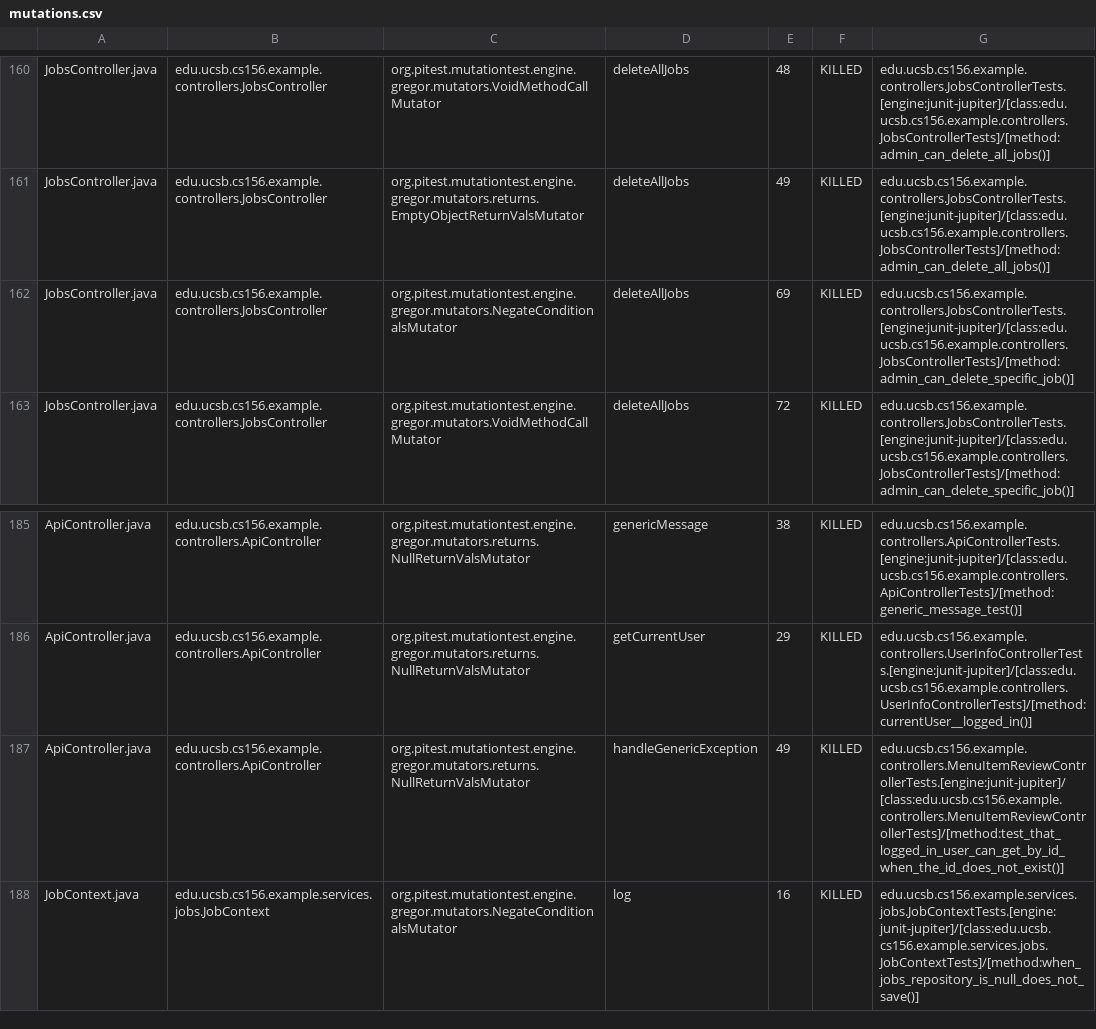
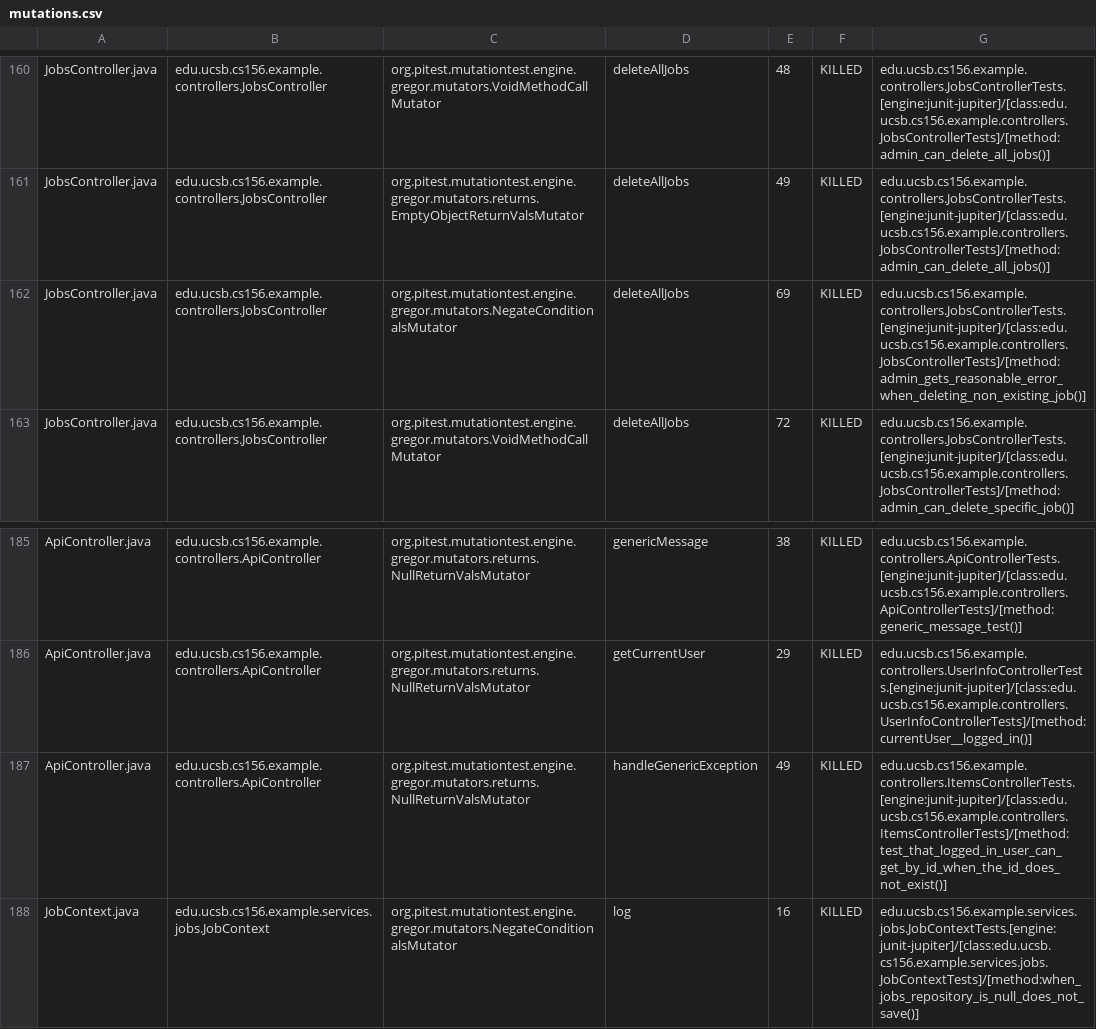
Before and after one commit to ucsb-cs156-s25/team02-s25-07, a CSV file: prs/113/pitest/mutations.csv, drawn as a sheet; only a part is shown, gaps mark what is left out.

Commit message:
Deploying to gh-pages from @ ucsb-cs156-s25/team02-s25-07@3450b7a0e3e5a54ddbf65d2d9573d91a8f4d5b0b 🚀

```diff
--- a/prs/113/pitest/mutations.csv
+++ b/prs/113/pitest/mutations.csv
@@ -161,3 +161,3 @@ JobsController.java,edu.ucsb.cs156.example.controllers.JobsController,org.pitest
 JobsController.java,edu.ucsb.cs156.example.controllers.JobsController,org.pitest.mutationtest.engine.gregor.mutators.returns.EmptyObjectReturnValsMutator,deleteAllJobs,49,KILLED,edu.ucsb.cs156.example.controllers.JobsControllerTests.[engine:junit-jupiter]/[class:edu.ucsb.cs156.example.controllers.JobsControllerTests]/[method:admin_can_delete_all_jobs()]
-JobsController.java,edu.ucsb.cs156.example.controllers.JobsController,org.pitest.mutationtest.engine.gregor.mutators.NegateConditionalsMutator,deleteAllJobs,69,KILLED,edu.ucsb.cs156.example.controllers.JobsControllerTests.[engine:junit-jupiter]/[class:edu.ucsb.cs156.example.controllers.JobsControllerTests]/[method:admin_can_delete_specific_job()]
+JobsController.java,edu.ucsb.cs156.example.controllers.JobsController,org.pitest.mutationtest.engine.gregor.mutators.NegateConditionalsMutator,deleteAllJobs,69,KILLED,edu.ucsb.cs156.example.controllers.JobsControllerTests.[engine:junit-jupiter]/[class:edu.ucsb.cs156.example.controllers.JobsControllerTests]/[method:admin_gets_reasonable_error_when_deleting_non_existing_job()]
 JobsController.java,edu.ucsb.cs156.example.controllers.JobsController,org.pitest.mutationtest.engine.gregor.mutators.VoidMethodCallMutator,deleteAllJobs,72,KILLED,edu.ucsb.cs156.example.controllers.JobsControllerTests.[engine:junit-jupiter]/[class:edu.ucsb.cs156.example.controllers.JobsControllerTests]/[method:admin_can_delete_specific_job()]
@@ -186,3 +186,3 @@ ApiController.java,edu.ucsb.cs156.example.controllers.ApiController,org.pitest.m
 ApiController.java,edu.ucsb.cs156.example.controllers.ApiController,org.pitest.mutationtest.engine.gregor.mutators.returns.NullReturnValsMutator,getCurrentUser,29,KILLED,edu.ucsb.cs156.example.controllers.UserInfoControllerTests.[engine:junit-jupiter]/[class:edu.ucsb.cs156.example.controllers.UserInfoControllerTests]/[method:currentUser__logged_in()]
-ApiController.java,edu.ucsb.cs156.example.controllers.ApiController,org.pitest.mutationtest.engine.gregor.mutators.returns.NullReturnValsMutator,handleGenericException,49,KILLED,edu.ucsb.cs156.example.controllers.MenuItemReviewControllerTests.[engine:junit-jupiter]/[class:edu.ucsb.cs156.example.controllers.MenuItemReviewControllerTests]/[method:test_that_logged_in_user_can_get_by_id_when_the_id_does_not_exist()]
+ApiController.java,edu.ucsb.cs156.example.controllers.ApiController,org.pitest.mutationtest.engine.gregor.mutators.returns.NullReturnValsMutator,handleGenericException,49,KILLED,edu.ucsb.cs156.example.controllers.ItemsControllerTests.[engine:junit-jupiter]/[class:edu.ucsb.cs156.example.controllers.ItemsControllerTests]/[method:test_that_logged_in_user_can_get_by_id_when_the_id_does_not_exist()]
 JobContext.java,edu.ucsb.cs156.example.services.jobs.JobContext,org.pitest.mutationtest.engine.gregor.mutators.NegateConditionalsMutator,log,16,KILLED,edu.ucsb.cs156.example.services.jobs.JobContextTests.[engine:junit-jupiter]/[class:edu.ucsb.cs156.example.services.jobs.JobContextTests]/[method:when_jobs_repository_is_null_does_not_save()]
```
Also changed, not shown: 21 other files.
